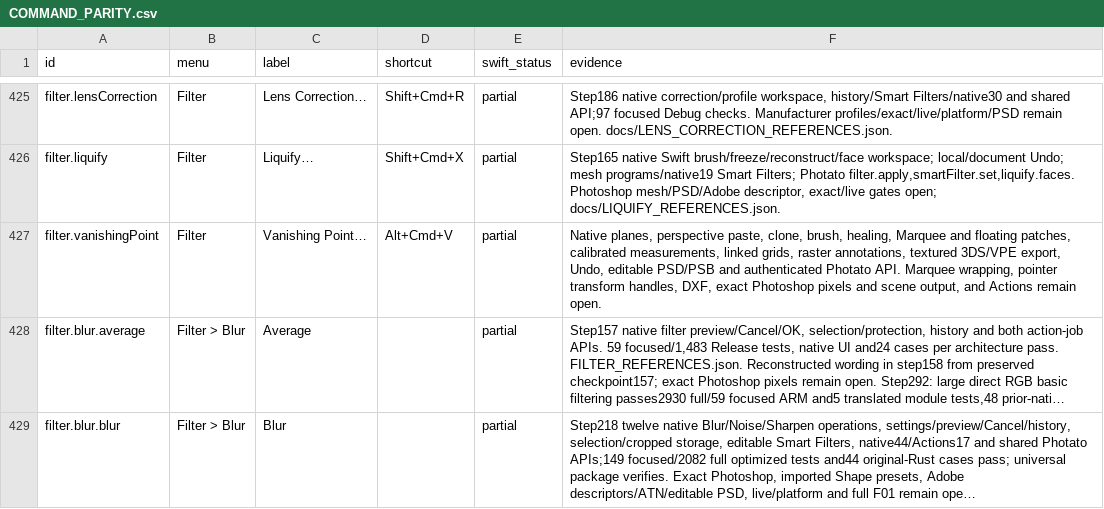
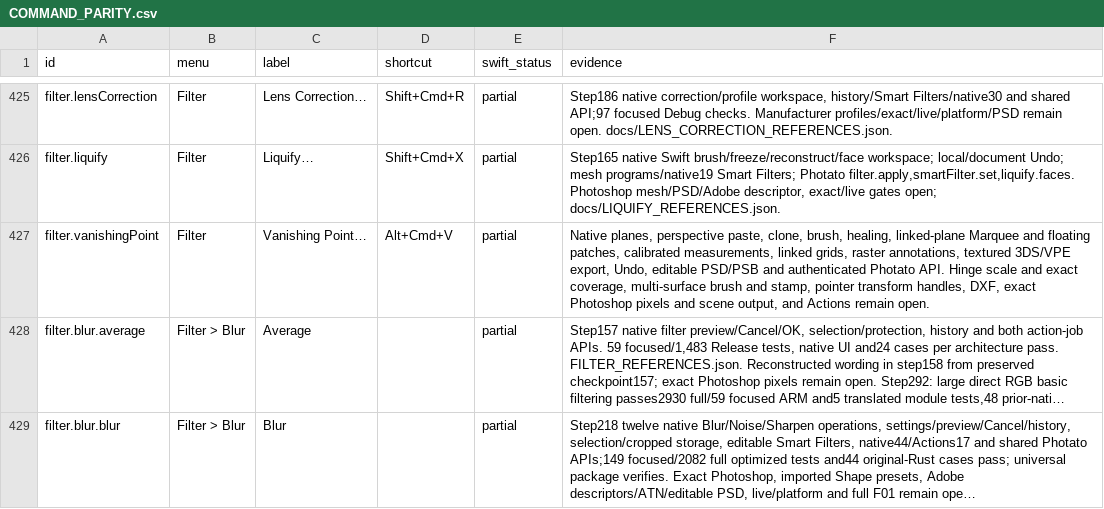
Before and after one commit to ForensicIntelligence/Photato, a CSV file: PhotoCraftSwift/docs/COMMAND_PARITY.csv, drawn as a sheet; only a part is shown, gaps mark what is left out; long unchanged cells end in …; the diff names each change by its address in the sheet, - before the commit and + after, or states it on an @@ line.

Commit message:
Wrap Vanishing Point selections across linked planes (739)

```diff
--- a/PhotoCraftSwift/docs/COMMAND_PARITY.csv
+++ b/PhotoCraftSwift/docs/COMMAND_PARITY.csv
-F427 (evidence): …brush, healing, Marquee and floating patches, calibrated measurements, linked grids, raster annotations, textured 3DS/VPE export, Undo, editable PSD/PSB and authenticated Photato API. Marquee wrapping, pointer transform…
+F427 (evidence): …brush, healing, linked-plane Marquee and floating patches, calibrated measurements, linked grids, raster annotations, textured 3DS/VPE export, Undo, editable PSD/PSB and authenticated Photato API. Hinge scale and exact coverage, multi-surface brush and stamp, pointer transform…
```
Also changed, not shown: PhotoCraftSwift/docs/WORKFLOW_ACCEPTANCE.csv, 23 other files.
